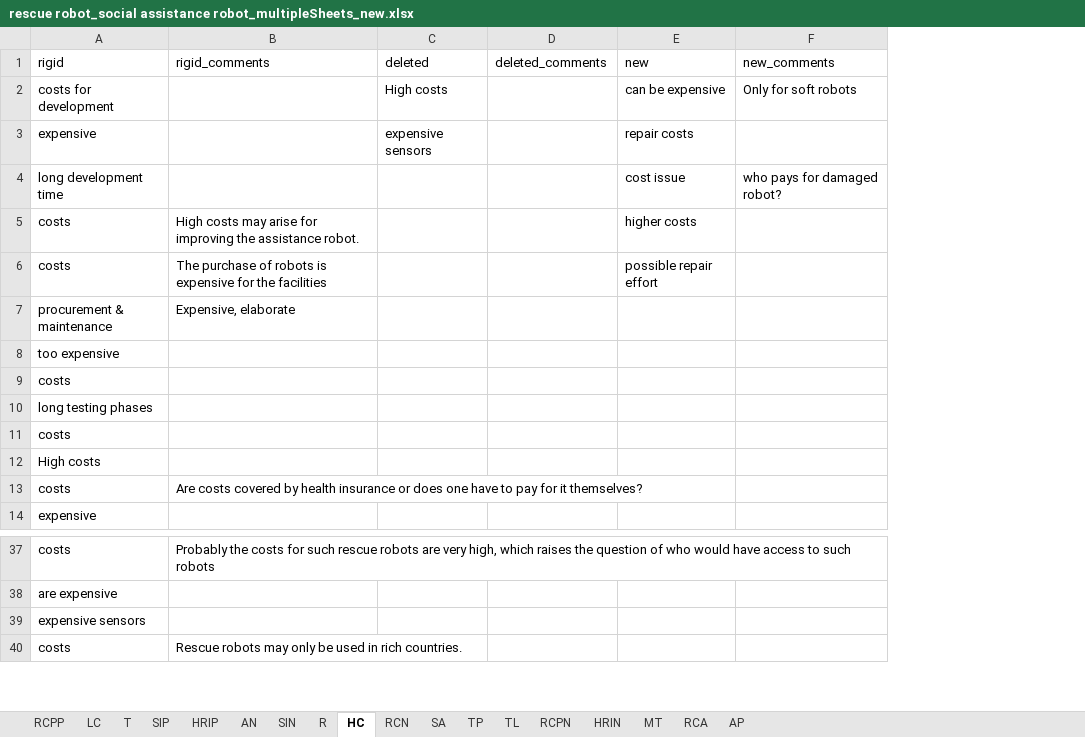
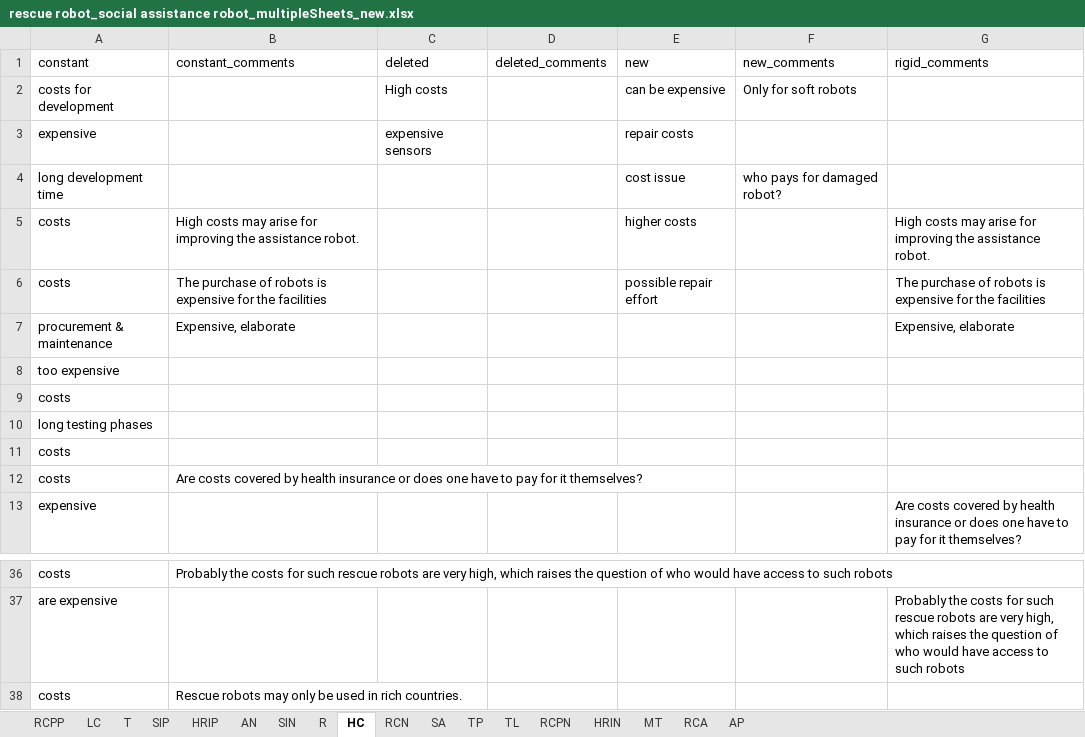
Before and after one commit to FennStatistics/Article_SoftRobotIntervention, an Excel workbook: Analyses/main study/outputs/03_dataAnalysis_RQ/rescue robot_social assistance robot_multipleSheets_new.xlsx, sheet HC, drawn as a sheet; only a part is shown, gaps mark what is left out; values as stored, in another font and other column widths than the file's, no borders; removed rows and columns are numbered as before the commit, all else as after; the diff names each change by its address in the sheet, - before the commit and + after, or states it on an @@ line.

```diff
--- a/Analyses/main study/outputs/03_dataAnalysis_RQ/rescue robot_social assistance robot_multipleSheets_new.xlsx (sheet HC)
+++ b/Analyses/main study/outputs/03_dataAnalysis_RQ/rescue robot_social assistance robot_multipleSheets_new.xlsx (sheet HC)
+column G (rigid_comments), rows 5-13: High costs may arise for improving the assistance robot. | The purchase of robots is expensive for the facilities | Expensive, elaborate |  |  |  |  |  | Are costs covered by health insurance or does one have to pay for it themselves?; row 37: Probably the costs for such rescue robots are very high, which raises the question of who would have access to such robots
-A1: rigid
+A1: constant
-B1: rigid_comments
+B1: constant_comments
-row 12: High costs
-row 39: expensive sensors
```
Also changed, not shown: sheet RCPP, sheet R, sheet HRIN, sheet TP, sheet SA, sheet RCN, 11 more sheets, Analyses/main study/outputs/03_dataAnalysis_RQ/concepts_conventional.xlsx, Analyses/main study/outputs/03_dataAnalysis_RQ/concepts_soft.xlsx, 15 other files.
